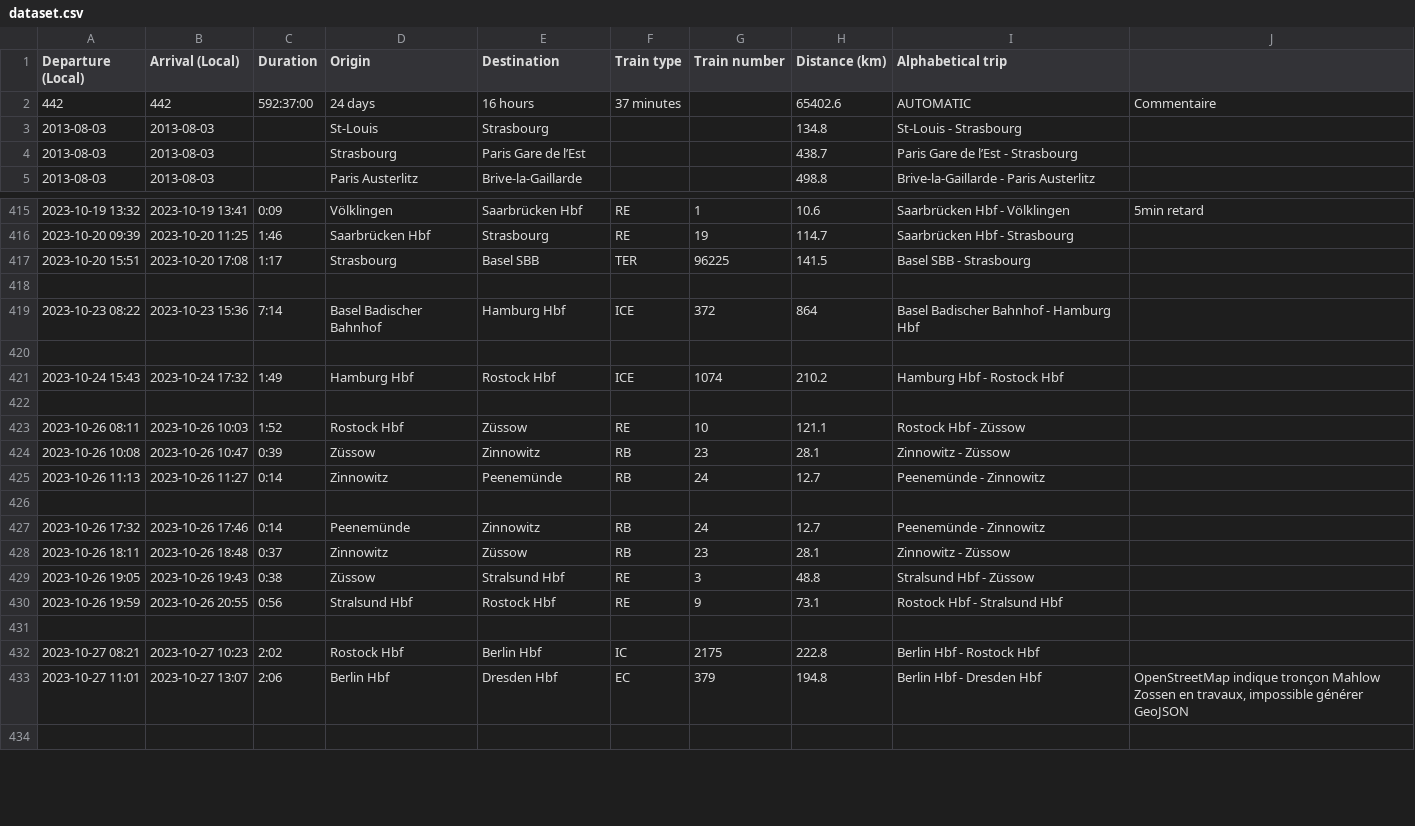
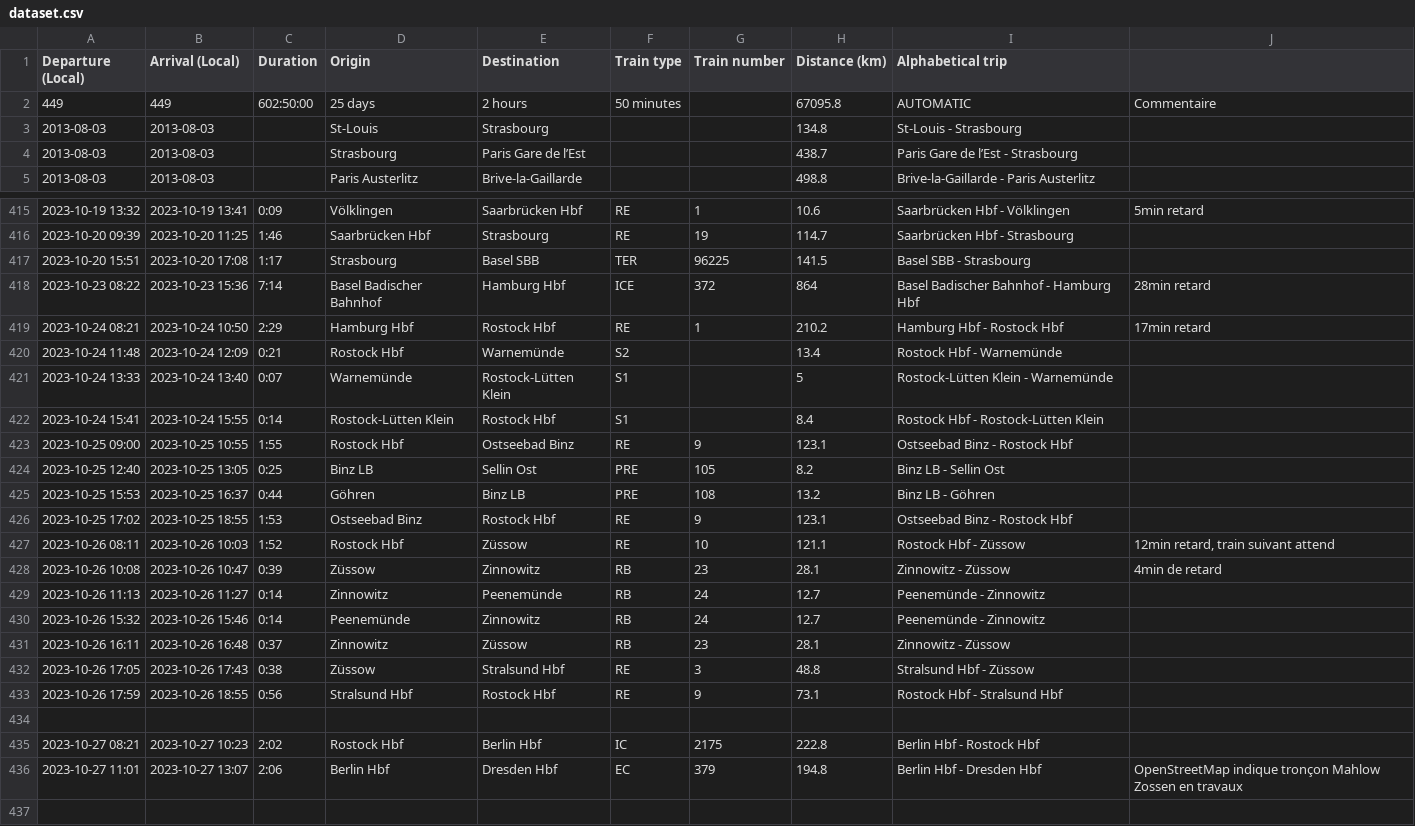
Before and after one commit to Nosudrum/train-stats, a CSV file: data/dataset.csv, drawn as a sheet; only a part is shown, gaps mark what is left out; the diff covers the shown part only.

```diff
--- a/data/dataset.csv
+++ b/data/dataset.csv
@@ -1,3 +1,3 @@
 Departure (Local),Arrival (Local),Duration,Origin,Destination,Train type,Train number,Distance (km),Alphabetical trip,
-442,442,592:37:00,24 days,16 hours,37 minutes,,65402.6,AUTOMATIC,Commentaire
+449,449,602:50:00,25 days,2 hours,50 minutes,,67095.8,AUTOMATIC,Commentaire
 2013-08-03,2013-08-03,,St-Louis,Strasbourg,,,134.8,St-Louis - Strasbourg,
@@ -417,18 +417,21 @@ Departure (Local),Arrival (Local),Duration,Origin,Destination,Train type,Train n
 2023-10-20 15:51,2023-10-20 17:08,1:17,Strasbourg,Basel SBB,TER,96225,141.5,Basel SBB - Strasbourg,
-,,,,,,,,,
-2023-10-23 08:22,2023-10-23 15:36,7:14,Basel Badischer Bahnhof,Hamburg Hbf,ICE,372,864,Basel Badischer Bahnhof - Hamburg Hbf,
-,,,,,,,,,
-2023-10-24 15:43,2023-10-24 17:32,1:49,Hamburg Hbf,Rostock Hbf,ICE,1074,210.2,Hamburg Hbf - Rostock Hbf,
-,,,,,,,,,
-2023-10-26 08:11,2023-10-26 10:03,1:52,Rostock Hbf,Züssow,RE,10,121.1,Rostock Hbf - Züssow,
-2023-10-26 10:08,2023-10-26 10:47,0:39,Züssow,Zinnowitz,RB,23,28.1,Zinnowitz - Züssow,
+2023-10-23 08:22,2023-10-23 15:36,7:14,Basel Badischer Bahnhof,Hamburg Hbf,ICE,372,864,Basel Badischer Bahnhof - Hamburg Hbf,28min retard
+2023-10-24 08:21,2023-10-24 10:50,2:29,Hamburg Hbf,Rostock Hbf,RE,1,210.2,Hamburg Hbf - Rostock Hbf,17min retard
+2023-10-24 11:48,2023-10-24 12:09,0:21,Rostock Hbf,Warnemünde,S2,,13.4,Rostock Hbf - Warnemünde,
+2023-10-24 13:33,2023-10-24 13:40,0:07,Warnemünde,Rostock-Lütten Klein,S1,,5,Rostock-Lütten Klein - Warnemünde,
+2023-10-24 15:41,2023-10-24 15:55,0:14,Rostock-Lütten Klein,Rostock Hbf,S1,,8.4,Rostock Hbf - Rostock-Lütten Klein,
+2023-10-25 09:00,2023-10-25 10:55,1:55,Rostock Hbf,Ostseebad Binz,RE,9,123.1,Ostseebad Binz - Rostock Hbf,
+2023-10-25 12:40,2023-10-25 13:05,0:25,Binz LB,Sellin Ost,PRE,105,8.2,Binz LB - Sellin Ost,
+2023-10-25 15:53,2023-10-25 16:37,0:44,Göhren,Binz LB,PRE,108,13.2,Binz LB - Göhren,
+2023-10-25 17:02,2023-10-25 18:55,1:53,Ostseebad Binz,Rostock Hbf,RE,9,123.1,Ostseebad Binz - Rostock Hbf,
+2023-10-26 08:11,2023-10-26 10:03,1:52,Rostock Hbf,Züssow,RE,10,121.1,Rostock Hbf - Züssow,"12min retard, train suivant attend"
+2023-10-26 10:08,2023-10-26 10:47,0:39,Züssow,Zinnowitz,RB,23,28.1,Zinnowitz - Züssow,4min de retard
 2023-10-26 11:13,2023-10-26 11:27,0:14,Zinnowitz,Peenemünde,RB,24,12.7,Peenemünde - Zinnowitz,
-,,,,,,,,,
-2023-10-26 17:32,2023-10-26 17:46,0:14,Peenemünde,Zinnowitz,RB,24,12.7,Peenemünde - Zinnowitz,
-2023-10-26 18:11,2023-10-26 18:48,0:37,Zinnowitz,Züssow,RB,23,28.1,Zinnowitz - Züssow,
-2023-10-26 19:05,2023-10-26 19:43,0:38,Züssow,Stralsund Hbf,RE,3,48.8,Stralsund Hbf - Züssow,
-2023-10-26 19:59,2023-10-26 20:55,0:56,Stralsund Hbf,Rostock Hbf,RE,9,73.1,Rostock Hbf - Stralsund Hbf,
+2023-10-26 15:32,2023-10-26 15:46,0:14,Peenemünde,Zinnowitz,RB,24,12.7,Peenemünde - Zinnowitz,
+2023-10-26 16:11,2023-10-26 16:48,0:37,Zinnowitz,Züssow,RB,23,28.1,Zinnowitz - Züssow,
+2023-10-26 17:05,2023-10-26 17:43,0:38,Züssow,Stralsund Hbf,RE,3,48.8,Stralsund Hbf - Züssow,
+2023-10-26 17:59,2023-10-26 18:55,0:56,Stralsund Hbf,Rostock Hbf,RE,9,73.1,Rostock Hbf - Stralsund Hbf,
 ,,,,,,,,,
 2023-10-27 08:21,2023-10-27 10:23,2:02,Rostock Hbf,Berlin Hbf,IC,2175,222.8,Berlin Hbf - Rostock Hbf,
-2023-10-27 11:01,2023-10-27 13:07,2:06,Berlin Hbf,Dresden Hbf,EC,379,194.8,Berlin Hbf - Dresden Hbf,"OpenStreetMap indique tronçon Mahlow Zossen en travaux, impossible générer GeoJSON"
+2023-10-27 11:01,2023-10-27 13:07,2:06,Berlin Hbf,Dresden Hbf,EC,379,194.8,Berlin Hbf - Dresden Hbf,OpenStreetMap indique tronçon Mahlow Zossen en travaux
 ,,,,,,,,,
```
Also changed, not shown: 4 added rows and 13 edited cells elsewhere in this file, 10 other files.
